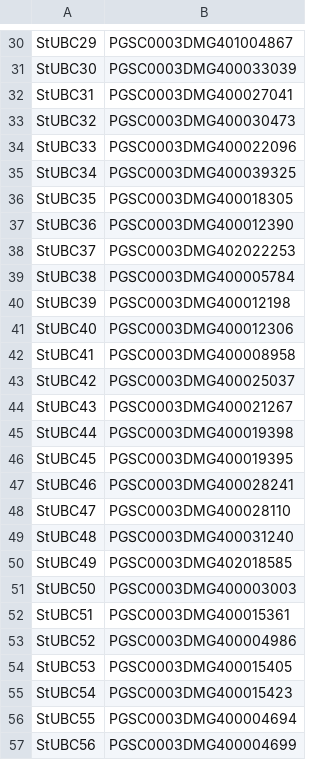
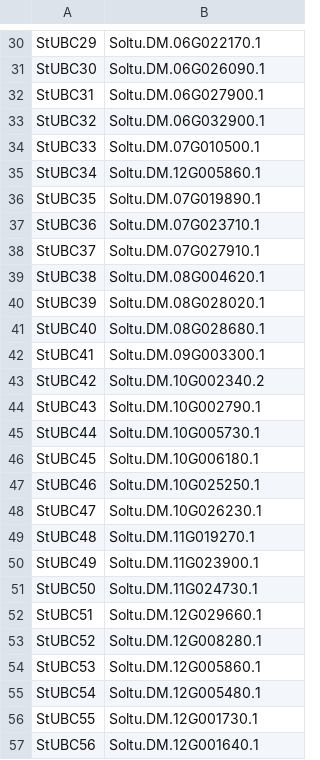
Before and after one commit to sfjdx1144/geneppp, a CSV file: gene.csv, drawn as a sheet; only a part is shown, gaps mark what is left out; the diff covers the shown part only; the diff names each change by its address in the sheet, - before the commit and + after, or states it on an @@ line.

```diff
--- a/gene.csv
+++ b/gene.csv
-B30: PGSC0003DMG401004867
+B30: Soltu.DM.06G022170.1
-B31: PGSC0003DMG400033039
+B31: Soltu.DM.06G026090.1
-B32: PGSC0003DMG400027041
+B32: Soltu.DM.06G027900.1
-B33: PGSC0003DMG400030473
+B33: Soltu.DM.06G032900.1
-B34: PGSC0003DMG400022096
+B34: Soltu.DM.07G010500.1
-B35: PGSC0003DMG400039325
+B35: Soltu.DM.12G005860.1
-B36: PGSC0003DMG400018305
+B36: Soltu.DM.07G019890.1
-B37: PGSC0003DMG400012390
+B37: Soltu.DM.07G023710.1
-B38: PGSC0003DMG402022253
+B38: Soltu.DM.07G027910.1
-B39: PGSC0003DMG400005784
+B39: Soltu.DM.08G004620.1
-B40: PGSC0003DMG400012198
+B40: Soltu.DM.08G028020.1
-B41: PGSC0003DMG400012306
+B41: Soltu.DM.08G028680.1
-B42: PGSC0003DMG400008958
+B42: Soltu.DM.09G003300.1
-B43: PGSC0003DMG400025037
+B43: Soltu.DM.10G002340.2
-B44: PGSC0003DMG400021267
+B44: Soltu.DM.10G002790.1
-B45: PGSC0003DMG400019398
+B45: Soltu.DM.10G005730.1
-B46: PGSC0003DMG400019395
+B46: Soltu.DM.10G006180.1
-B47: PGSC0003DMG400028241
+B47: Soltu.DM.10G025250.1
-B48: PGSC0003DMG400028110
+B48: Soltu.DM.10G026230.1
-B49: PGSC0003DMG400031240
+B49: Soltu.DM.11G019270.1
-B50: PGSC0003DMG402018585
+B50: Soltu.DM.11G023900.1
-B51: PGSC0003DMG400003003
+B51: Soltu.DM.11G024730.1
-B52: PGSC0003DMG400015361
+B52: Soltu.DM.12G029660.1
-B53: PGSC0003DMG400004986
+B53: Soltu.DM.12G008280.1
-B54: PGSC0003DMG400015405
+B54: Soltu.DM.12G005860.1
-B55: PGSC0003DMG400015423
+B55: Soltu.DM.12G005480.1
-B56: PGSC0003DMG400004694
+B56: Soltu.DM.12G001730.1
-B57: PGSC0003DMG400004699
+B57: Soltu.DM.12G001640.1
```
Also changed, not shown: 111 edited cells elsewhere in this file, 2 other files.
